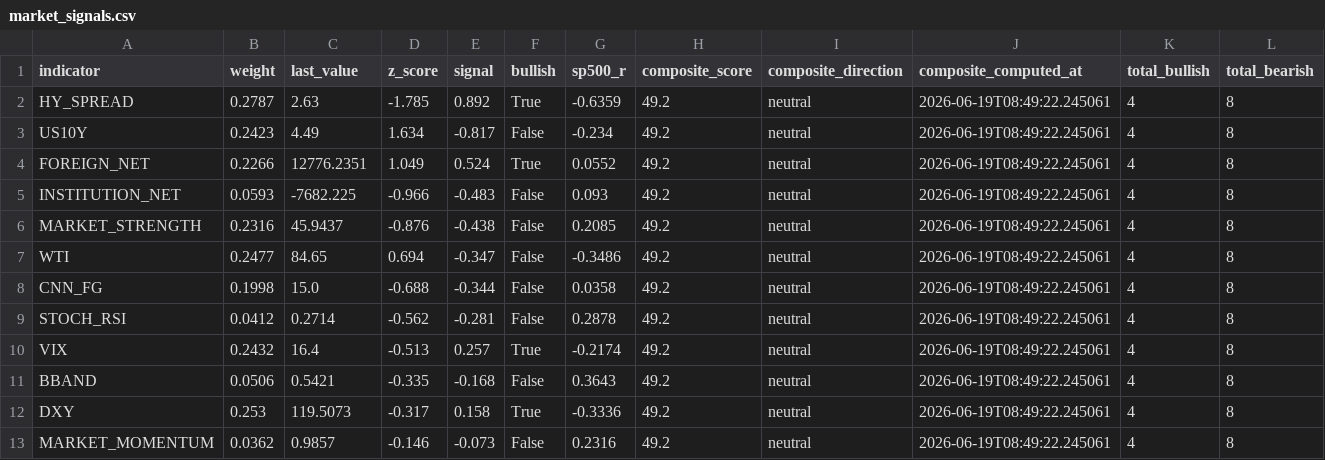
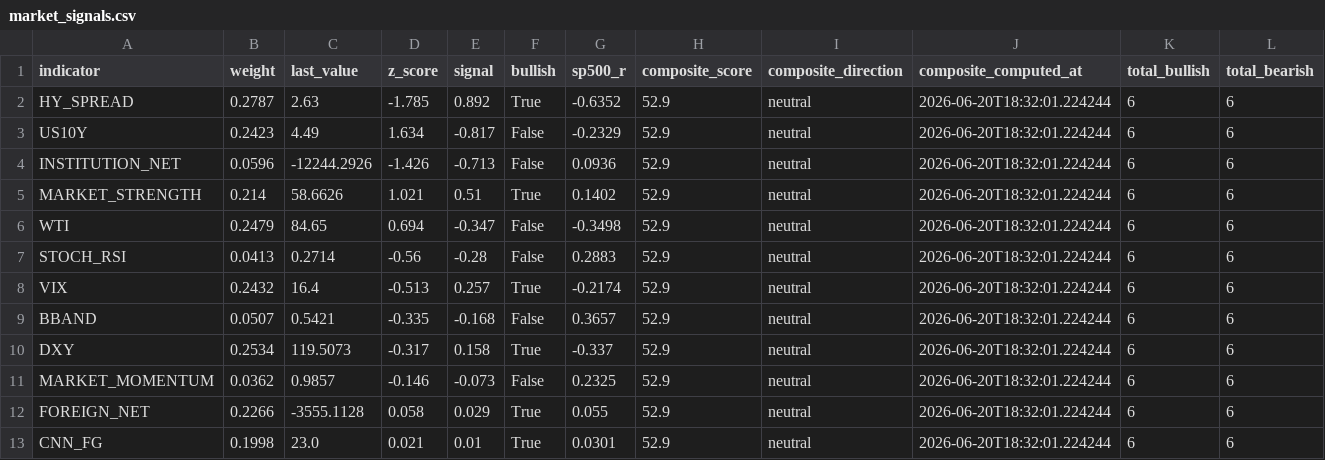
Before and after one commit to HwangatWork/AI-Analyzer, a CSV file: output/market_signals.csv, drawn as a sheet; only a part is shown; removed rows and columns are numbered as before the commit, all else as after; rows hold the shown columns only; the diff names each change by its address in the sheet, - before the commit and + after, or states it on an @@ line.

```diff
--- a/output/market_signals.csv
+++ b/output/market_signals.csv
-G2 (sp500_r): -0.6359
+G2 (sp500_r): -0.6352
-H2:H3 (composite_score): 49.2
+H2:H3 (composite_score): 52.9
-J2:J3 (composite_computed_at): 2026-06-19T08:49:22.245061
+J2:J3 (composite_computed_at): 2026-06-20T18:32:01.224244
-K2:K3 (total_bullish): 4
+K2:K3 (total_bullish): 6
-L2:L3 (total_bearish): 8
+L2:L3 (total_bearish): 6
-G3 (sp500_r): -0.234
+G3 (sp500_r): -0.2329
-row 4: FOREIGN_NET | 0.2266 | 12776.2351 | 1.049 | 0.524 | True | 0.0552 | 49.2 | neutral | 2026-06-19T08:49:22.245061 | 4 | 8
-B4 (weight): 0.0593
+B4 (weight): 0.0596
-C4 (last_value): -7682.225
+C4 (last_value): -12244.2926
-D4 (z_score): -0.966
+D4 (z_score): -1.426
-E4 (signal): -0.483
+E4 (signal): -0.713
-G4 (sp500_r): 0.093
+G4 (sp500_r): 0.0936
-H4:H6 (composite_score): 49.2
+H4:H6 (composite_score): 52.9
-J4:J6 (composite_computed_at): 2026-06-19T08:49:22.245061
+J4:J6 (composite_computed_at): 2026-06-20T18:32:01.224244
-K4:K6 (total_bullish): 4
+K4:K6 (total_bullish): 6
-L4:L6 (total_bearish): 8
+L4:L6 (total_bearish): 6
-B5 (weight): 0.2316
+B5 (weight): 0.214
-C5 (last_value): 45.9437
+C5 (last_value): 58.6626
-D5 (z_score): -0.876
+D5 (z_score): 1.021
-E5 (signal): -0.438
+E5 (signal): 0.51
-F5 (bullish): False
+F5 (bullish): True
-G5 (sp500_r): 0.2085
+G5 (sp500_r): 0.1402
-B6 (weight): 0.2477
+B6 (weight): 0.2479
-G6 (sp500_r): -0.3486
+G6 (sp500_r): -0.3498
-row 8: CNN_FG | 0.1998 | 15.0 | -0.688 | -0.344 | False | 0.0358 | 49.2 | neutral | 2026-06-19T08:49:22.245061 | 4 | 8
-B7 (weight): 0.0412
+B7 (weight): 0.0413
-D7 (z_score): -0.562
+D7 (z_score): -0.56
-E7 (signal): -0.281
+E7 (signal): -0.28
-G7 (sp500_r): 0.2878
+G7 (sp500_r): 0.2883
-H7:H11 (composite_score): 49.2
+H7:H11 (composite_score): 52.9
-J7:J11 (composite_computed_at): 2026-06-19T08:49:22.245061
+J7:J11 (composite_computed_at): 2026-06-20T18:32:01.224244
-K7:K11 (total_bullish): 4
+K7:K11 (total_bullish): 6
-L7:L11 (total_bearish): 8
+L7:L11 (total_bearish): 6
-B9 (weight): 0.0506
+B9 (weight): 0.0507
-G9 (sp500_r): 0.3643
+G9 (sp500_r): 0.3657
-B10 (weight): 0.253
+B10 (weight): 0.2534
-G10 (sp500_r): -0.3336
+G10 (sp500_r): -0.337
-G11 (sp500_r): 0.2316
+G11 (sp500_r): 0.2325
+row 12: FOREIGN_NET | 0.2266 | -3555.1128 | 0.058 | 0.029 | True | 0.055 | 52.9 | neutral | 2026-06-20T18:32:01.224244 | 6 | 6
+row 13: CNN_FG | 0.1998 | 23.0 | 0.021 | 0.01 | True | 0.0301 | 52.9 | neutral | 2026-06-20T18:32:01.224244 | 6 | 6
```
Also changed, not shown: output/indicator_ranking.csv, output/stock_analysis.csv, 8 other files.
